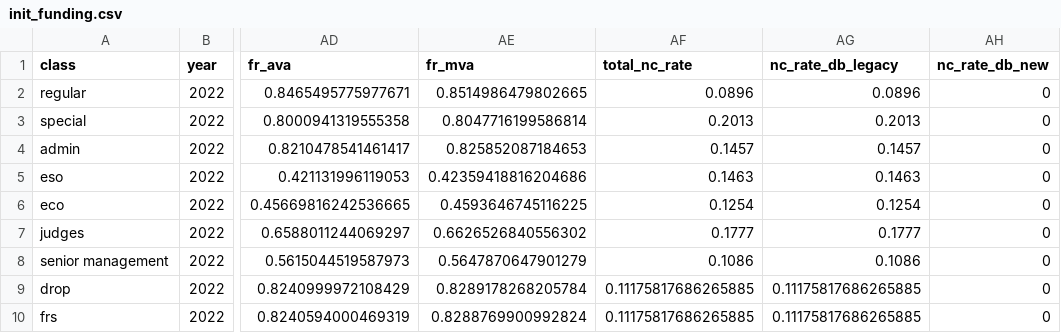
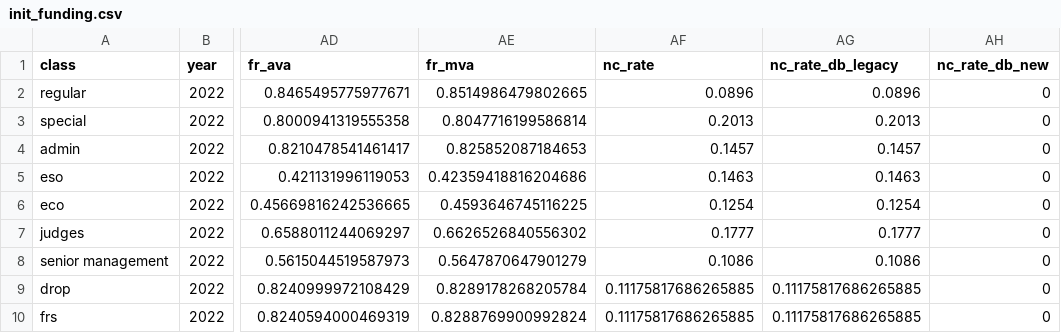
Before and after one commit to gchen3/pension_model, a CSV file: plans/frs/data/funding/init_funding.csv, drawn as a sheet; only a part is shown, gaps mark what is left out; the diff names each change by its address in the sheet, - before the commit and + after, or states it on an @@ line.

```diff
--- a/plans/frs/data/funding/init_funding.csv
+++ b/plans/frs/data/funding/init_funding.csv
-AF1: total_nc_rate
+AF1: nc_rate
```
Also changed, not shown: 12 other files.
